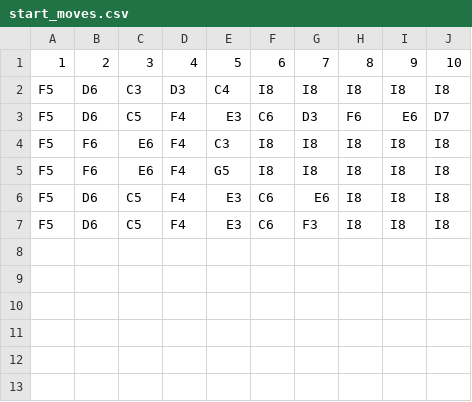
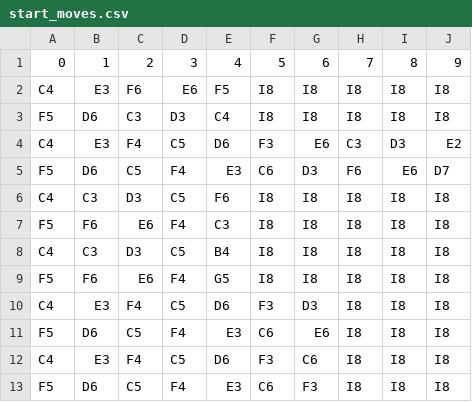
Before and after one commit to pm1997/othello, a CSV file: python/start_moves.csv, drawn as a sheet.

Commit message:
add all variants of start sequences, player choose random one of them

```diff
--- a/python/start_moves.csv
+++ b/python/start_moves.csv
@@ -1,7 +1,13 @@
-1,2,3,4,5,6,7,8,9,10
+0,1,2,3,4,5,6,7,8,9
+C4,E3,F6,E6,F5,I8,I8,I8,I8,I8
 F5,D6,C3,D3,C4,I8,I8,I8,I8,I8
+C4,E3,F4,C5,D6,F3,E6,C3,D3,E2
 F5,D6,C5,F4,E3,C6,D3,F6,E6,D7
+C4,C3,D3,C5,F6,I8,I8,I8,I8,I8
 F5,F6,E6,F4,C3,I8,I8,I8,I8,I8
+C4,C3,D3,C5,B4,I8,I8,I8,I8,I8
 F5,F6,E6,F4,G5,I8,I8,I8,I8,I8
+C4,E3,F4,C5,D6,F3,D3,I8,I8,I8
 F5,D6,C5,F4,E3,C6,E6,I8,I8,I8
+C4,E3,F4,C5,D6,F3,C6,I8,I8,I8
 F5,D6,C5,F4,E3,C6,F3,I8,I8,I8
```
Also changed, not shown: 3 other files.
